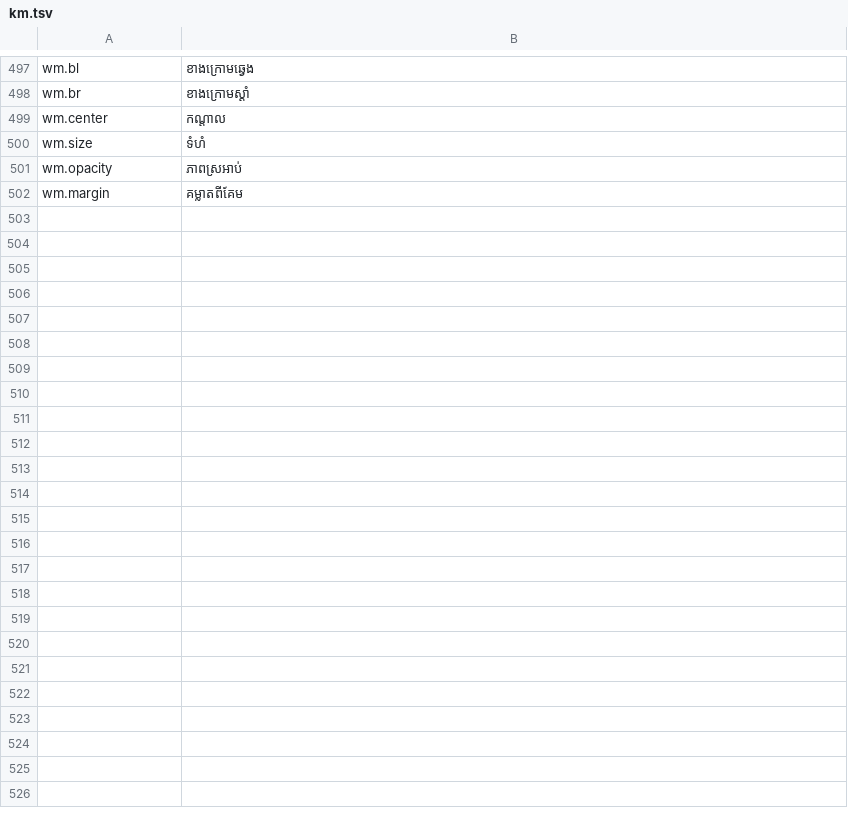
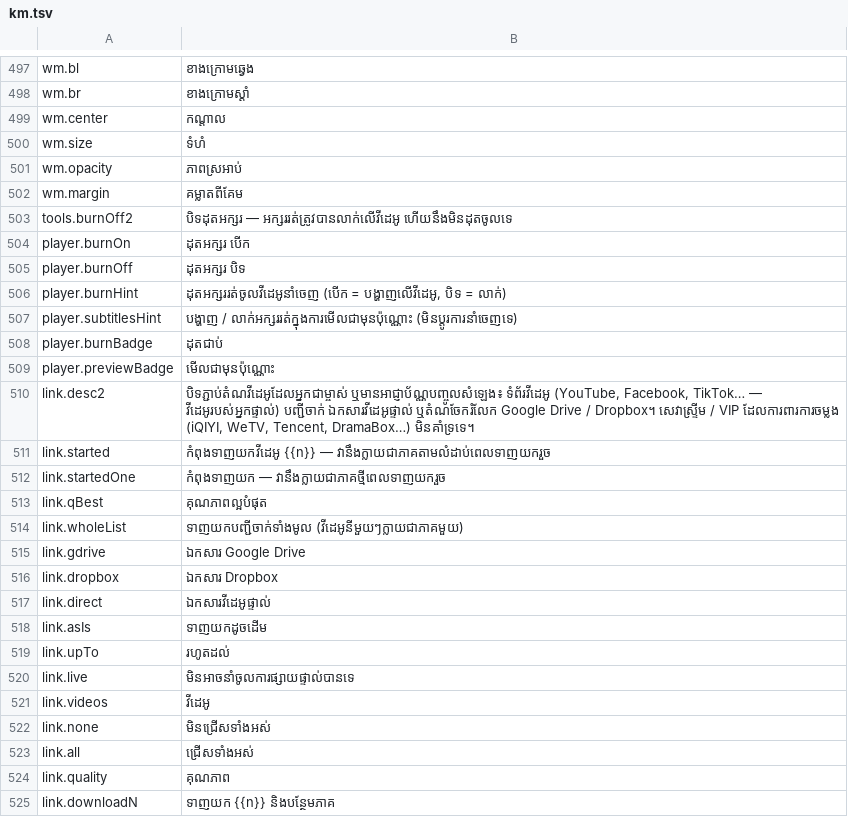
Before and after one commit to hengcoder9/khmer_dub, a TSV file: src/i18n/km.tsv, drawn as a sheet; only a part is shown, gaps mark what is left out.

```diff
--- a/src/i18n/km.tsv
+++ b/src/i18n/km.tsv
@@ -502 +502,24 @@ wm.opacity	ភាពស្រអាប់
 wm.margin	គម្លាតពីគែម
+tools.burnOff2	បិទដុតអក្សរ — អក្សររត់ត្រូវបានលាក់លើវីដេអូ ហើយនឹងមិនដុតចូលទេ
+player.burnOn	ដុតអក្សរ បើក
+player.burnOff	ដុតអក្សរ បិទ
+player.burnHint	ដុតអក្សររត់ចូលវីដេអូនាំចេញ (បើក = បង្ហាញលើវីដេអូ, បិទ = លាក់)
+player.subtitlesHint	បង្ហាញ / លាក់អក្សររត់ក្នុងការមើលជាមុនប៉ុណ្ណោះ (មិនប្តូរការនាំចេញទេ)
+player.burnBadge	ដុតជាប់
+player.previewBadge	មើលជាមុនប៉ុណ្ណោះ
+link.desc2	បិទភ្ជាប់តំណវីដេអូដែលអ្នកជាម្ចាស់ ឬមានអាជ្ញាប័ណ្ណបញ្ចូលសំឡេង៖ ទំព័រវីដេអូ (YouTube, Facebook, TikTok… — វីដេអូរបស់អ្នកផ្ទាល់) បញ្ជីចាក់ ឯកសារវីដេអូផ្ទាល់ ឬតំណចែករំលែក Google Drive / Dropbox។ សេវាស្ទ្រីម / VIP ដែលការពារការចម្លង (iQIYI, WeTV, Tencent, DramaBox…) មិនគាំទ្រទេ។
+link.started	កំពុងទាញយកវីដេអូ {{n}} — វានឹងក្លាយជាភាគតាមលំដាប់ពេលទាញយករួច
+link.startedOne	កំពុងទាញយក — វានឹងក្លាយជាភាគថ្មីពេលទាញយករួច
+link.qBest	គុណភាពល្អបំផុត
+link.wholeList	ទាញយកបញ្ជីចាក់ទាំងមូល (វីដេអូនីមួយៗក្លាយជាភាគមួយ)
+link.gdrive	ឯកសារ Google Drive
+link.dropbox	ឯកសារ Dropbox
+link.direct	ឯកសារវីដេអូផ្ទាល់
+link.asIs	ទាញយកដូចដើម
+link.upTo	រហូតដល់
+link.live	មិនអាចនាំចូលការផ្សាយផ្ទាល់បានទេ
+link.videos	វីដេអូ
+link.none	មិនជ្រើសទាំងអស់
+link.all	ជ្រើសទាំងអស់
+link.quality	គុណភាព
+link.downloadN	ទាញយក {{n}} និងបន្ថែមភាគ
```
Also changed, not shown: 19 other files.
